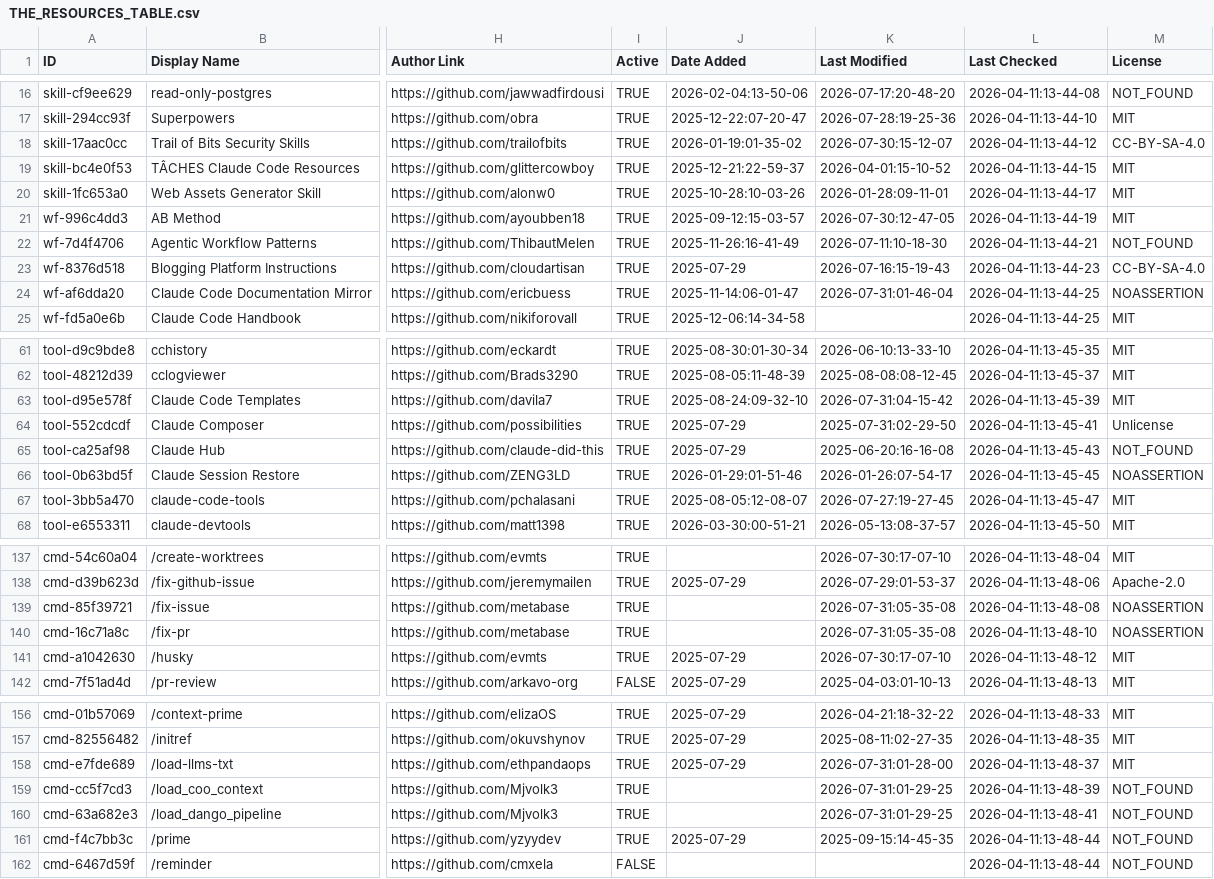
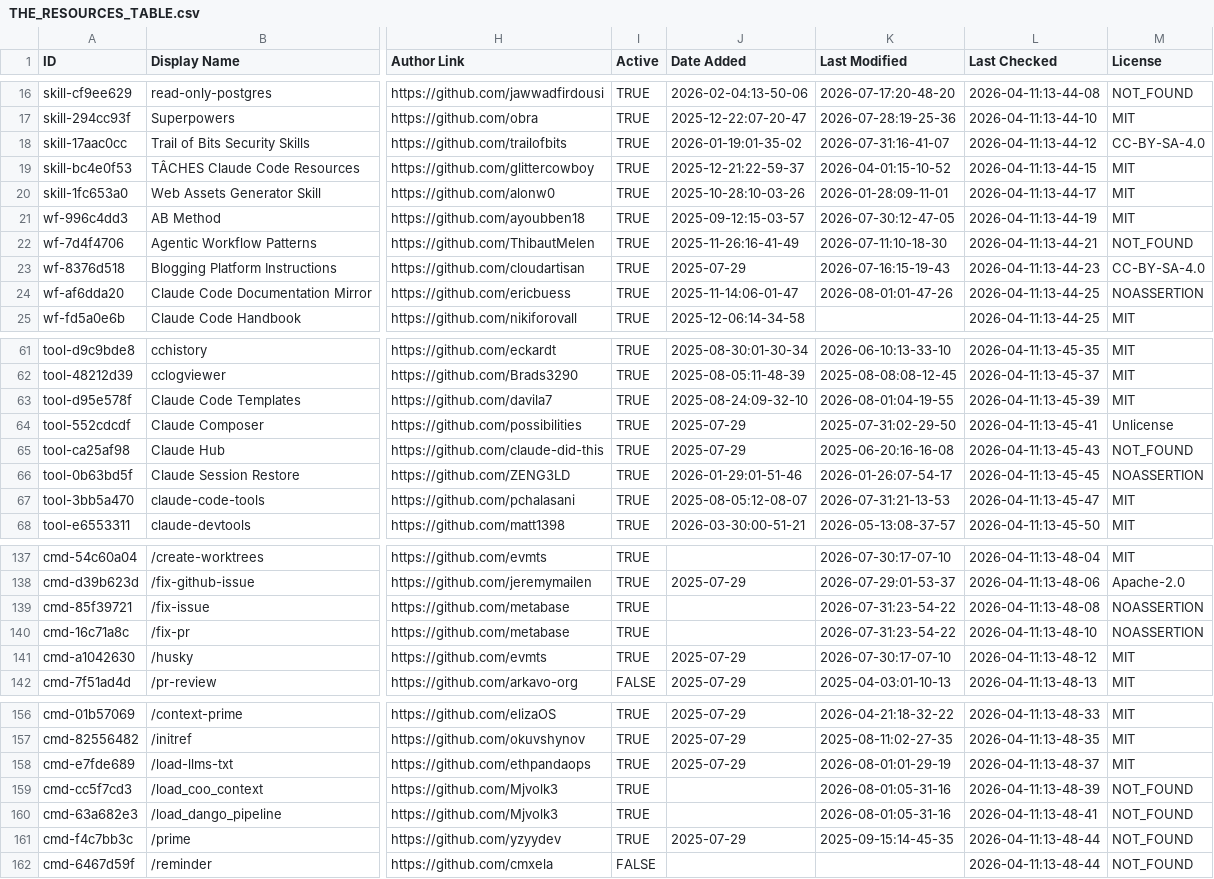
Before and after one commit to binbinao/my-awesome-claude-code, a CSV file: THE_RESOURCES_TABLE.csv, drawn as a sheet; only a part is shown, gaps mark what is left out; the diff covers the shown part only; the diff names each change by its address in the sheet, - before the commit and + after, or states it on an @@ line.

```diff
--- a/THE_RESOURCES_TABLE.csv
+++ b/THE_RESOURCES_TABLE.csv
-K18 (Last Modified): 2026-07-30:15-12-07
+K18 (Last Modified): 2026-07-31:16-41-07
-K24 (Last Modified): 2026-07-31:01-46-04
+K24 (Last Modified): 2026-08-01:01-47-26
-K63 (Last Modified): 2026-07-31:04-15-42
+K63 (Last Modified): 2026-08-01:04-19-55
-K67 (Last Modified): 2026-07-27:19-27-45
+K67 (Last Modified): 2026-07-31:21-13-53
-K139:K140 (Last Modified): 2026-07-31:05-35-08
+K139:K140 (Last Modified): 2026-07-31:23-54-22
-K158 (Last Modified): 2026-07-31:01-28-00
+K158 (Last Modified): 2026-08-01:01-29-19
-K159:K160 (Last Modified): 2026-07-31:01-29-25
+K159:K160 (Last Modified): 2026-08-01:05-31-16
```
Also changed, not shown: 33 edited cells elsewhere in this file.
